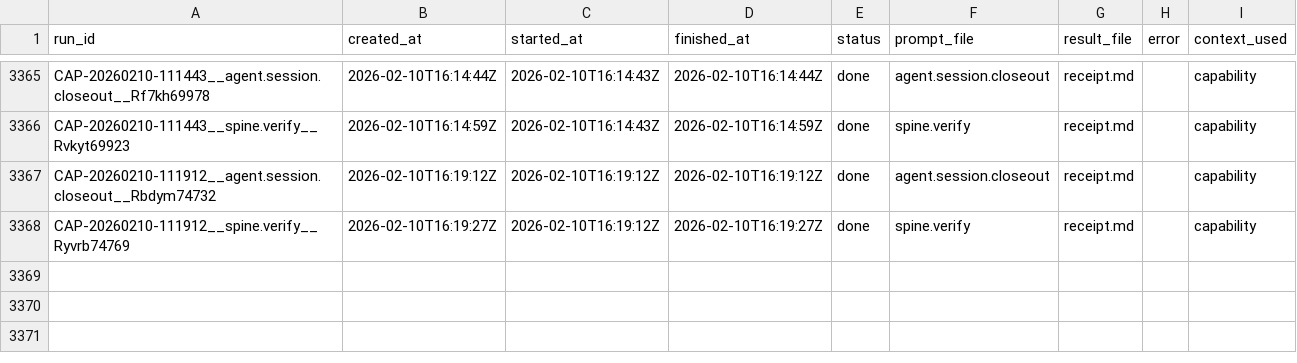
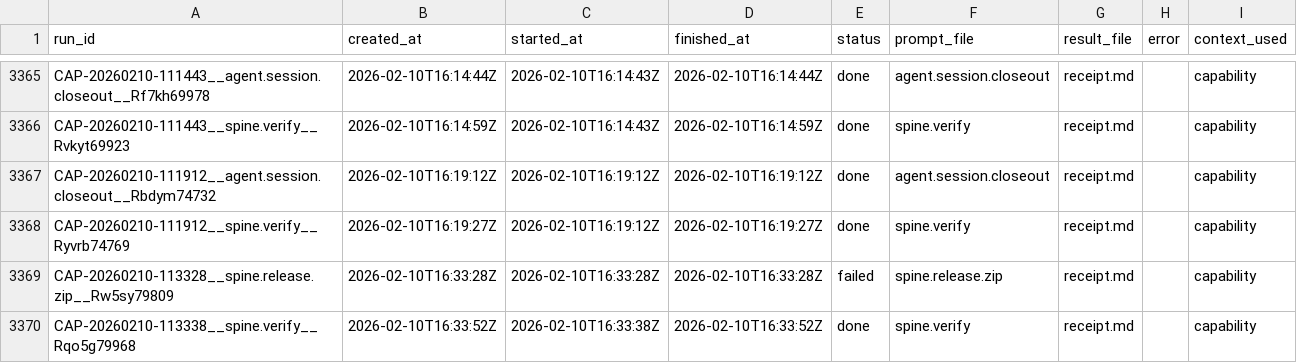
Before and after one commit to hypnotizedent/agentic-spine, a CSV file: mailroom/state/ledger.csv, drawn as a sheet; only a part is shown, gaps mark what is left out; the diff names each change by its address in the sheet, - before the commit and + after, or states it on an @@ line.

Commit message:
mailroom: ledger update (release.zip + verify receipts)

```diff
--- a/mailroom/state/ledger.csv
+++ b/mailroom/state/ledger.csv
+row 3369: CAP-20260210-113328__spine.release.zip__Rw5sy79809 | 2026-02-10T16:33:28Z | 2026-02-10T16:33:28Z | 2026-02-10T16:33:28Z | failed | spine.release.zip | receipt.md |  | capability
+row 3370: CAP-20260210-113338__spine.verify__Rqo5g79968 | 2026-02-10T16:33:52Z | 2026-02-10T16:33:38Z | 2026-02-10T16:33:52Z | done | spine.verify | receipt.md |  | capability
```
